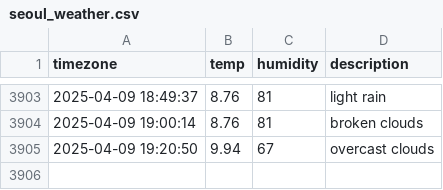
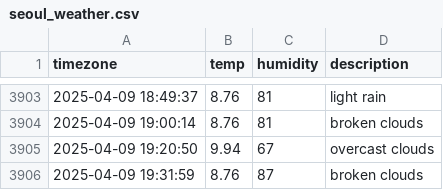
Before and after one commit to hyyunjin-kim/seoul_weather, a CSV file: seoul_weather.csv, drawn as a sheet; only a part is shown, gaps mark what is left out.

```diff
--- a/seoul_weather.csv
+++ b/seoul_weather.csv
@@ -3905 +3905,2 @@ timezone,temp,humidity,description
 2025-04-09 19:20:50,9.94,67,overcast clouds
+2025-04-09 19:31:59,8.76,87,broken clouds
```
